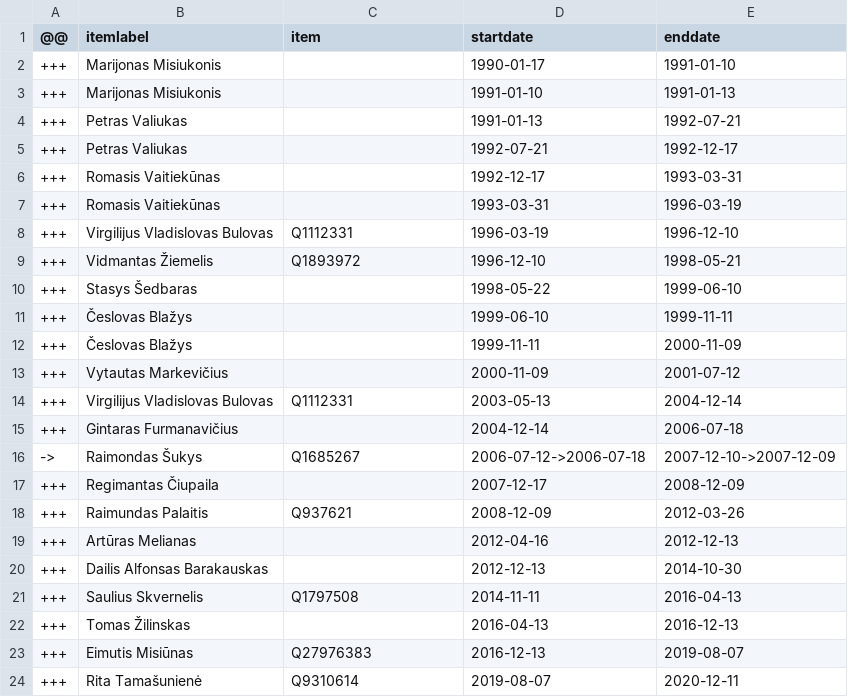
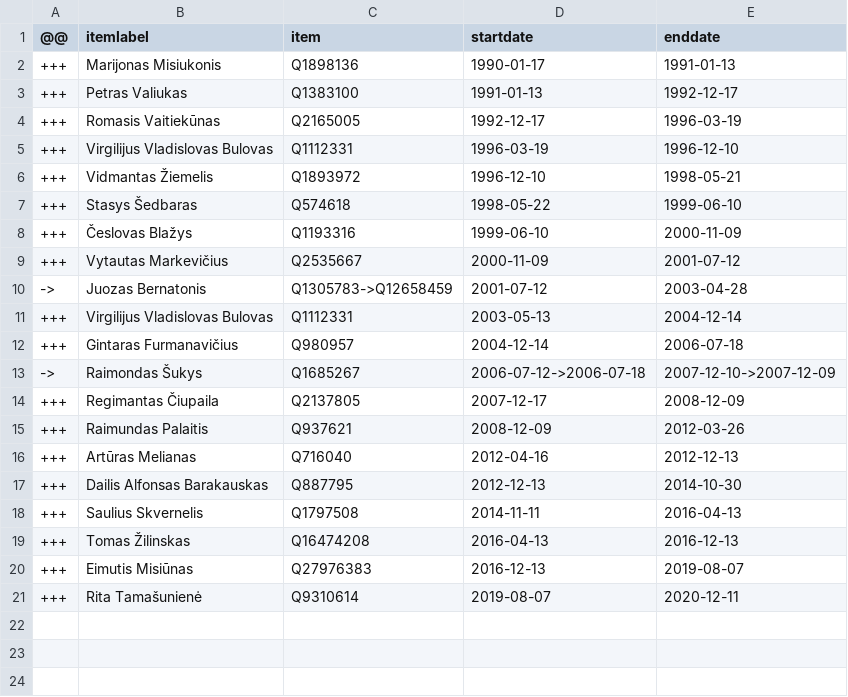
Before and after one commit to every-politician-scrapers/lithuania, a CSV file: sources/interior-minister/diff.csv, drawn as a sheet.

```diff
--- a/sources/interior-minister/diff.csv
+++ b/sources/interior-minister/diff.csv
@@ -1,23 +1,20 @@
 @@,itemlabel,item,startdate,enddate
-+++,Marijonas Misiukonis,,1990-01-17,1991-01-10
-+++,Marijonas Misiukonis,,1991-01-10,1991-01-13
-+++,Petras Valiukas,,1991-01-13,1992-07-21
-+++,Petras Valiukas,,1992-07-21,1992-12-17
-+++,Romasis Vaitiekūnas,,1992-12-17,1993-03-31
-+++,Romasis Vaitiekūnas,,1993-03-31,1996-03-19
++++,Marijonas Misiukonis,Q1898136,1990-01-17,1991-01-13
++++,Petras Valiukas,Q1383100,1991-01-13,1992-12-17
++++,Romasis Vaitiekūnas,Q2165005,1992-12-17,1996-03-19
 +++,Virgilijus Vladislovas Bulovas,Q1112331,1996-03-19,1996-12-10
 +++,Vidmantas Žiemelis,Q1893972,1996-12-10,1998-05-21
-+++,Stasys Šedbaras,,1998-05-22,1999-06-10
-+++,Česlovas Blažys,,1999-06-10,1999-11-11
-+++,Česlovas Blažys,,1999-11-11,2000-11-09
-+++,Vytautas Markevičius,,2000-11-09,2001-07-12
++++,Stasys Šedbaras,Q574618,1998-05-22,1999-06-10
++++,Česlovas Blažys,Q1193316,1999-06-10,2000-11-09
++++,Vytautas Markevičius,Q2535667,2000-11-09,2001-07-12
+->,Juozas Bernatonis,Q1305783->Q12658459,2001-07-12,2003-04-28
 +++,Virgilijus Vladislovas Bulovas,Q1112331,2003-05-13,2004-12-14
-+++,Gintaras Furmanavičius,,2004-12-14,2006-07-18
++++,Gintaras Furmanavičius,Q980957,2004-12-14,2006-07-18
 ->,Raimondas Šukys,Q1685267,2006-07-12->2006-07-18,2007-12-10->2007-12-09
-+++,Regimantas Čiupaila,,2007-12-17,2008-12-09
++++,Regimantas Čiupaila,Q2137805,2007-12-17,2008-12-09
 +++,Raimundas Palaitis,Q937621,2008-12-09,2012-03-26
-+++,Artūras Melianas,,2012-04-16,2012-12-13
-+++,Dailis Alfonsas Barakauskas,,2012-12-13,2014-10-30
++++,Artūras Melianas,Q716040,2012-04-16,2012-12-13
++++,Dailis Alfonsas Barakauskas,Q887795,2012-12-13,2014-10-30
 +++,Saulius Skvernelis,Q1797508,2014-11-11,2016-04-13
-+++,Tomas Žilinskas,,2016-04-13,2016-12-13
++++,Tomas Žilinskas,Q16474208,2016-04-13,2016-12-13
 +++,Eimutis Misiūnas,Q27976383,2016-12-13,2019-08-07
```
Also changed, not shown: sources/interior-minister/scraped.csv, 2 other files.
